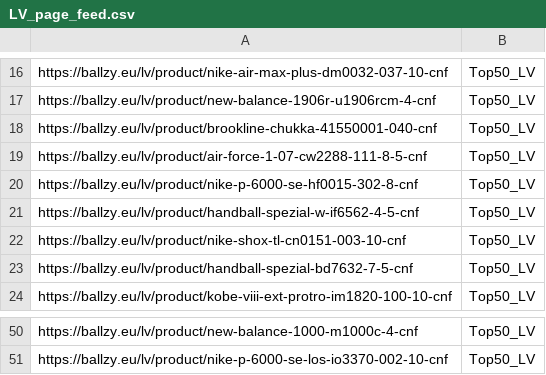
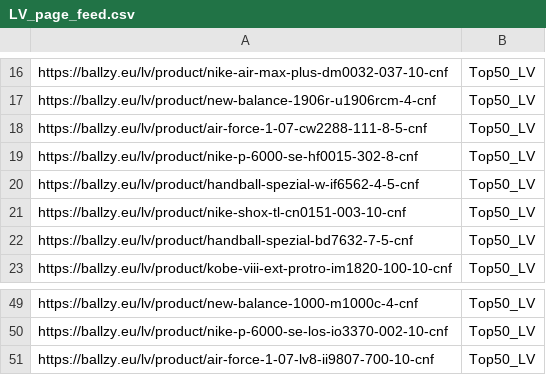
Before and after one commit to tanelneemoja/cropink_to_google, a CSV file: LV_page_feed.csv, drawn as a sheet; only a part is shown, gaps mark what is left out; removed rows and columns are numbered as before the commit, all else as after; the diff names each change by its address in the sheet, - before the commit and + after, or states it on an @@ line.

```diff
--- a/LV_page_feed.csv
+++ b/LV_page_feed.csv
-row 18: https://ballzy.eu/lv/product/brookline-chukka-41550001-040-cnf | Top50_LV
+row 51: https://ballzy.eu/lv/product/air-force-1-07-lv8-ii9807-700-10-cnf | Top50_LV
```
Also changed, not shown: chatgpt_ads_feed_basketball.csv, google_ads_feed_basketball.csv, 6 other files.
